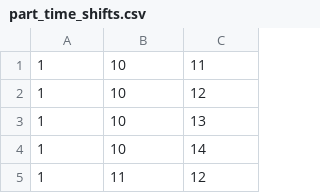
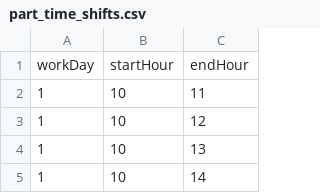
Before and after one commit to ljklionel/Food-Delivery-Service-App, a CSV file: backend/csv/part_time_shifts.csv, drawn as a sheet; only a part is shown; the shorter side is filled out with more unchanged rows.

```diff
--- a/backend/csv/part_time_shifts.csv
+++ b/backend/csv/part_time_shifts.csv
@@ -1 +1,2 @@
+workDay, startHour, endHour
 1,10,11
```
Also changed, not shown: backend/csv/full_time_shifts.csv, 1 other file.
